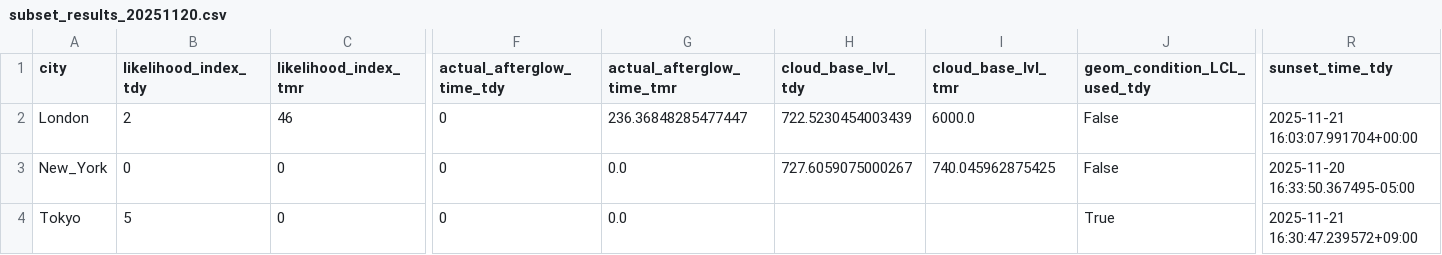
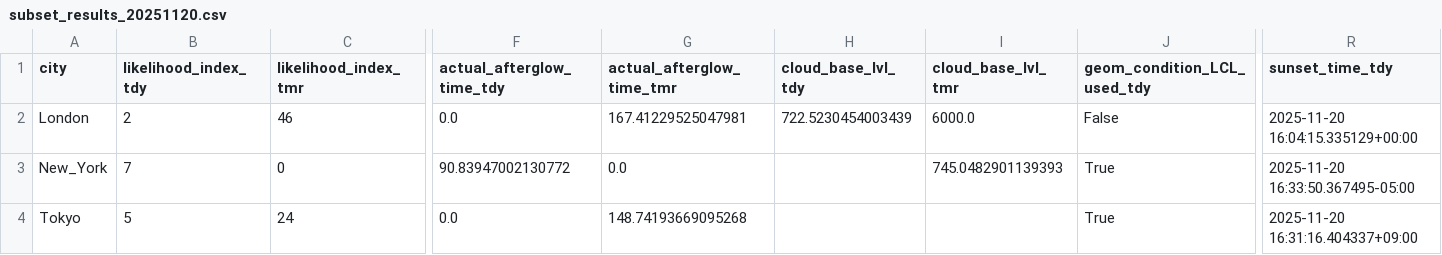
Before and after one commit to Her0n24/ACSAF, a CSV file: subset_results_20251120.csv, drawn as a sheet; only a part is shown, gaps mark what is left out; the diff covers the shown part only; the diff names each change by its address in the sheet, - before the commit and + after, or states it on an @@ line.

```diff
--- a/subset_results_20251120.csv
+++ b/subset_results_20251120.csv
-F2 (actual_afterglow_time_tdy): 0
+F2 (actual_afterglow_time_tdy): 0.0
-G2 (actual_afterglow_time_tmr): 236.36848285477447
+G2 (actual_afterglow_time_tmr): 167.41229525047981
-R2 (sunset_time_tdy): 2025-11-21 16:03:07.991704+00:00
+R2 (sunset_time_tdy): 2025-11-20 16:04:15.335129+00:00
-B3 (likelihood_index_tdy): 0
+B3 (likelihood_index_tdy): 7
-F3 (actual_afterglow_time_tdy): 0
+F3 (actual_afterglow_time_tdy): 90.83947002130772
-H3 (cloud_base_lvl_tdy): 727.6059075000267
+H3 (cloud_base_lvl_tdy): (empty)
-I3 (cloud_base_lvl_tmr): 740.045962875425
+I3 (cloud_base_lvl_tmr): 745.0482901139393
-J3 (geom_condition_LCL_used_tdy): False
+J3 (geom_condition_LCL_used_tdy): True
-C4 (likelihood_index_tmr): 0
+C4 (likelihood_index_tmr): 24
-F4 (actual_afterglow_time_tdy): 0
+F4 (actual_afterglow_time_tdy): 0.0
-G4 (actual_afterglow_time_tmr): 0.0
+G4 (actual_afterglow_time_tmr): 148.74193669095268
-R4 (sunset_time_tdy): 2025-11-21 16:30:47.239572+09:00
+R4 (sunset_time_tdy): 2025-11-20 16:31:16.404337+09:00
```
Also changed, not shown: 1 edited cell elsewhere in this file, 10 other files.
